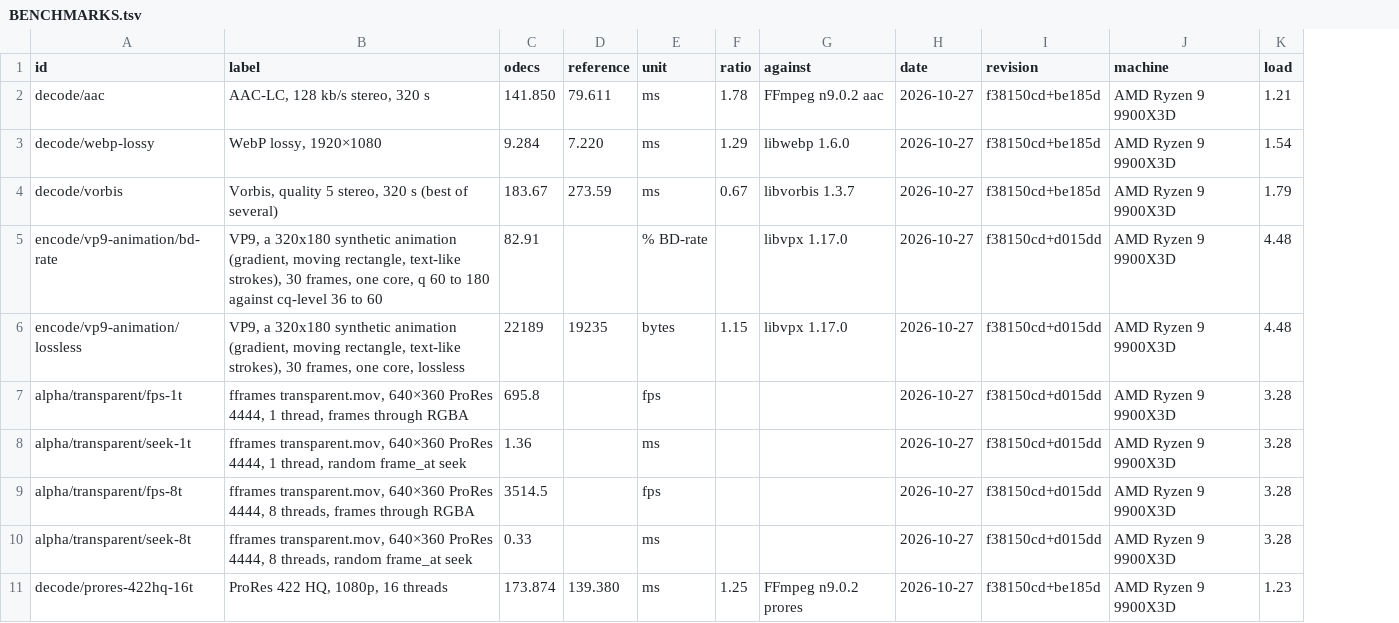
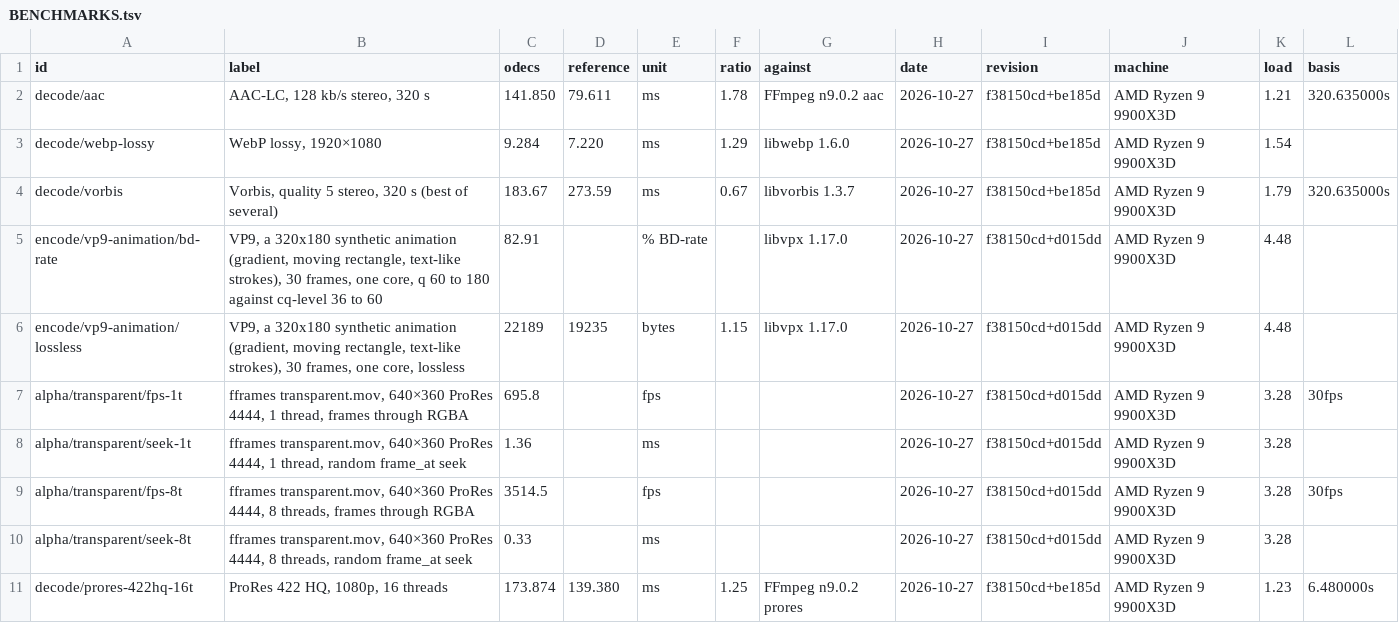
Before and after one commit to defnotmid/odecs, a TSV file: BENCHMARKS.tsv, drawn as a sheet; only a part is shown; the diff names each change by its address in the sheet, - before the commit and + after, or states it on an @@ line.

Commit message:
benchmarks: a × real time column. BENCHMARKS.tsv gains a basis column saying what a timed figure covers: seconds of media for a time (the decoded input's duration from ffprobe, 320 s for Vorbis and the AAC encode, 12 s for an AAC fixture and 192 s for sixteen at once) or the clip's frame rate for frames per second and ms per frame (25 fps for OpenH264's 1080p fixture and every video made from it, 30 fps for the synthetic animations, the alpha clips and the Vulkan encodes). BENCHMARKS.md shows how many times faster than playback odecs and the reference run; for independent streams, how many real-time streams run at once. No figure is remeasured: every row keeps its value, date and revision, and the demo's reader ignores the new column. Gates: ci check --programs and test; compare.sh doc regenerates BENCHMARKS.md from the TSV

```diff
--- a/BENCHMARKS.tsv
+++ b/BENCHMARKS.tsv
+column L (basis), rows 2-11: 320.635000s |  | 320.635000s |  |  | 30fps |  | 30fps |  | 6.480000s
```
Also changed, not shown: 2 other files.
